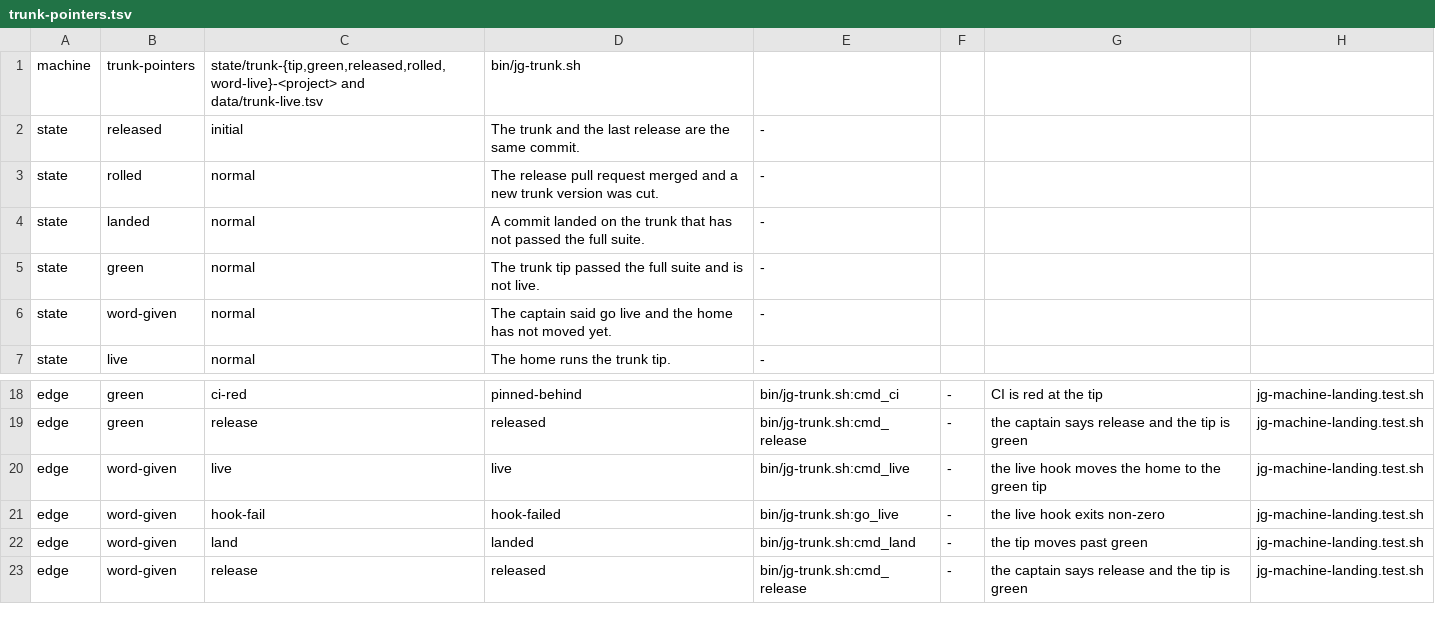
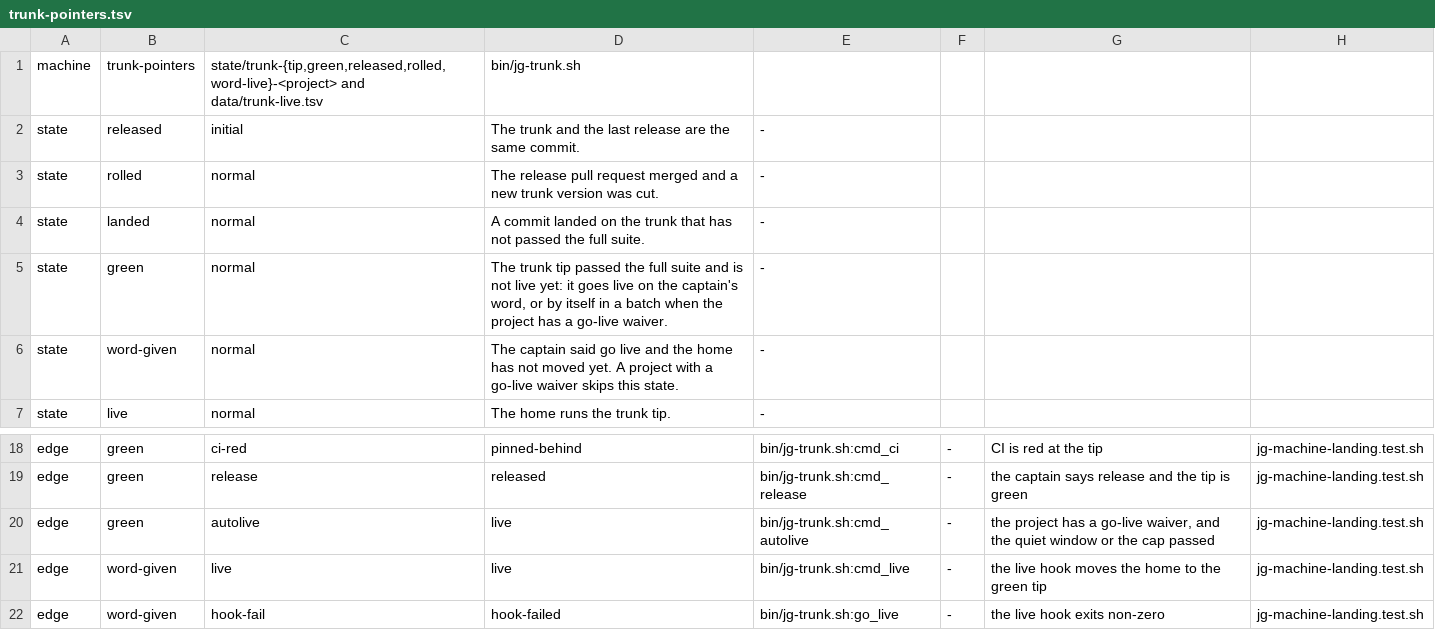
Before and after one commit to umeranjum17/juggernaut, a TSV file: core/machines/tables/trunk-pointers.tsv, drawn as a sheet; only a part is shown, gaps mark what is left out; the shorter side is filled out with more unchanged rows.

Commit message:
sm-delivery-stage: a delivery machine says a change is in-use only with a proof, and a report may say live only for in-use
A change has one state between the trunk and real use: landed, in-homes, in-homes-off (code in every home, switch off, switch file named),
in-use (switch on and a named proof holds), pinned-behind or reverted. The observer reads the trunk, data/trunk-live.tsv and config/;
core/machines/changes.tsv names each switch and proof, and the commit carries a `Change: <id>` trailer.
jg-live-claim.sh decides a claim that names a registered change (by id or switch name) from that machine, so "in the homes, off" is said as such.
The landing and trunk-pointers text now says going live needs the captain's word or happens by itself in a batch under a go-live waiver.
The state machine slices sm-s1..s12 are registered behind config/machine-view and config/machine-enforce.

```diff
--- a/core/machines/tables/trunk-pointers.tsv
+++ b/core/machines/tables/trunk-pointers.tsv
@@ -4,4 +4,4 @@ state	rolled	normal	The release pull request merged and a new trunk version was
 state	landed	normal	A commit landed on the trunk that has not passed the full suite.	-
-state	green	normal	The trunk tip passed the full suite and is not live.	-
-state	word-given	normal	The captain said go live and the home has not moved yet.	-
+state	green	normal	The trunk tip passed the full suite and is not live yet: it goes live on the captain's word, or by itself in a batch when the project has a go-live waiver.	-
+state	word-given	normal	The captain said go live and the home has not moved yet. A project with a go-live waiver skips this state.	-
 state	live	normal	The home runs the trunk tip.	-
@@ -19,2 +19,3 @@ edge	green	ci-red	pinned-behind	bin/jg-trunk.sh:cmd_ci	-	CI is red at the tip	jg
 edge	green	release	released	bin/jg-trunk.sh:cmd_release	-	the captain says release and the tip is green	jg-machine-landing.test.sh
+edge	green	autolive	live	bin/jg-trunk.sh:cmd_autolive	-	the project has a go-live waiver, and the quiet window or the cap passed	jg-machine-landing.test.sh
 edge	word-given	live	live	bin/jg-trunk.sh:cmd_live	-	the live hook moves the home to the green tip	jg-machine-landing.test.sh
```
Also changed, not shown: core/machines/tables/landing.tsv, 7 other files.
